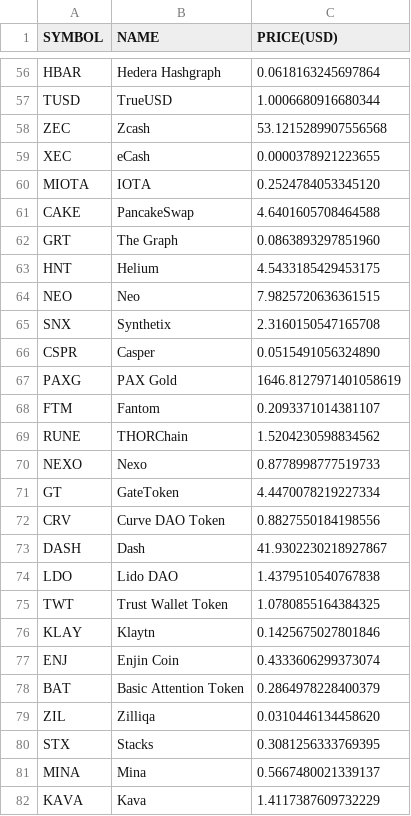
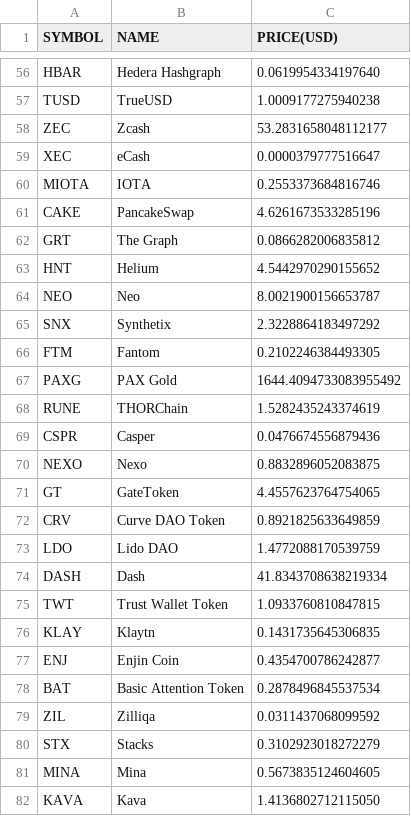
Before and after one commit to antonyrc6/Antony-s-fast-page, a CSV file: _notebooks/crypto.csv, drawn as a sheet; only a part is shown, gaps mark what is left out; removed rows and columns are numbered as before the commit, all else as after; the diff covers the shown part only; the diff names each change by its address in the sheet, - before the commit and + after, or states it on an @@ line.

```diff
--- a/_notebooks/crypto.csv
+++ b/_notebooks/crypto.csv
-C56 (PRICE(USD)): 0.0618163245697864
+C56 (PRICE(USD)): 0.0619954334197640
-C57 (PRICE(USD)): 1.0006680916680344
+C57 (PRICE(USD)): 1.0009177275940238
-C58 (PRICE(USD)): 53.1215289907556568
+C58 (PRICE(USD)): 53.2831658048112177
-C59 (PRICE(USD)): 0.0000378921223655
+C59 (PRICE(USD)): 0.0000379777516647
-C60 (PRICE(USD)): 0.2524784053345120
+C60 (PRICE(USD)): 0.2553373684816746
-C61 (PRICE(USD)): 4.6401605708464588
+C61 (PRICE(USD)): 4.6261673533285196
-C62 (PRICE(USD)): 0.0863893297851960
+C62 (PRICE(USD)): 0.0866282006835812
-C63 (PRICE(USD)): 4.5433185429453175
+C63 (PRICE(USD)): 4.5442970290155652
-C64 (PRICE(USD)): 7.9825720636361515
+C64 (PRICE(USD)): 8.0021900156653787
-C65 (PRICE(USD)): 2.3160150547165708
+C65 (PRICE(USD)): 2.3228864183497292
-row 66: CSPR | Casper | 0.0515491056324890
-row 67: PAXG | PAX Gold | 1646.8127971401058619
-C66 (PRICE(USD)): 0.2093371014381107
+C66 (PRICE(USD)): 0.2102246384493305
+row 67: PAXG | PAX Gold | 1644.4094733083955492
-C68 (PRICE(USD)): 1.5204230598834562
+C68 (PRICE(USD)): 1.5282435243374619
+row 69: CSPR | Casper | 0.0476674556879436
-C70 (PRICE(USD)): 0.8778998777519733
+C70 (PRICE(USD)): 0.8832896052083875
-C71 (PRICE(USD)): 4.4470078219227334
+C71 (PRICE(USD)): 4.4557623764754065
-C72 (PRICE(USD)): 0.8827550184198556
+C72 (PRICE(USD)): 0.8921825633649859
-row 73: DASH | Dash | 41.9302230218927867
-C73 (PRICE(USD)): 1.4379510540767838
+C73 (PRICE(USD)): 1.4772088170539759
+row 74: DASH | Dash | 41.8343708638219334
-C75 (PRICE(USD)): 1.0780855164384325
+C75 (PRICE(USD)): 1.0933760810847815
-C76 (PRICE(USD)): 0.1425675027801846
+C76 (PRICE(USD)): 0.1431735645306835
-C77 (PRICE(USD)): 0.4333606299373074
+C77 (PRICE(USD)): 0.4354700786242877
-C78 (PRICE(USD)): 0.2864978228400379
+C78 (PRICE(USD)): 0.2878496845537534
-C79 (PRICE(USD)): 0.0310446134458620
+C79 (PRICE(USD)): 0.0311437068099592
-C80 (PRICE(USD)): 0.3081256333769395
+C80 (PRICE(USD)): 0.3102923018272279
-C81 (PRICE(USD)): 0.5667480021339137
+C81 (PRICE(USD)): 0.5673835124604605
-C82 (PRICE(USD)): 1.4117387609732229
+C82 (PRICE(USD)): 1.4136802712115050
```
Also changed, not shown: 2 added rows, 2 removed rows and 71 edited cells elsewhere in this file.
